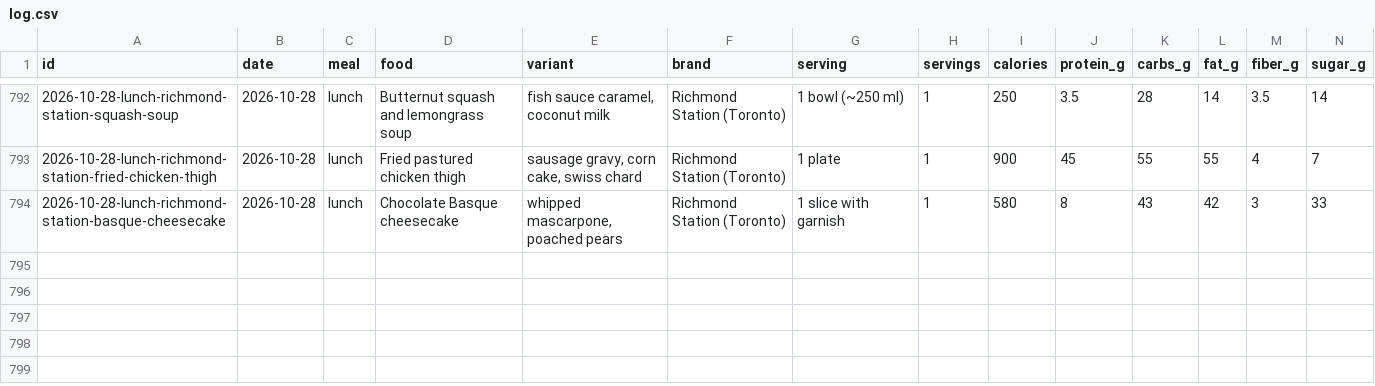
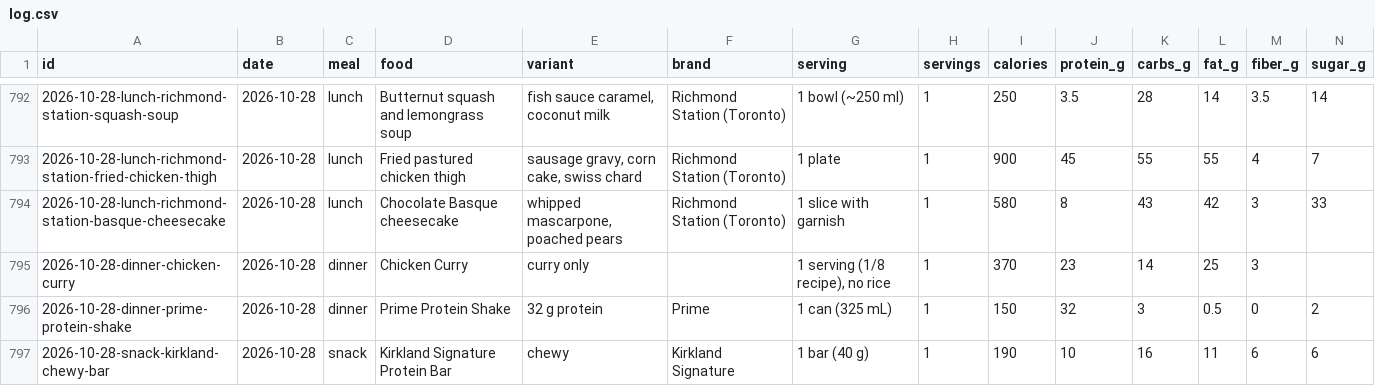
Before and after one commit to soldoutbudokan/Health, a CSV file: data/log.csv, drawn as a sheet; only a part is shown, gaps mark what is left out; rows hold the shown columns only; the diff names each change by its address in the sheet, - before the commit and + after, or states it on an @@ line.

Commit message:
Log Oct 28 dinner: chicken curry without rice and a Prime shake; a Kirkland chewy protein bar

```diff
--- a/data/log.csv
+++ b/data/log.csv
+row 795: 2026-10-28-dinner-chicken-curry | 2026-10-28 | dinner | Chicken Curry | curry only |  | 1 serving (1/8 recipe), no rice | 1 | 370 | 23 | 14 | 25 | 3
+row 796: 2026-10-28-dinner-prime-protein-shake | 2026-10-28 | dinner | Prime Protein Shake | 32 g protein | Prime | 1 can (325 mL) | 1 | 150 | 32 | 3 | 0.5 | 0 | 2
+row 797: 2026-10-28-snack-kirkland-chewy-bar | 2026-10-28 | snack | Kirkland Signature Protein Bar | chewy | Kirkland Signature | 1 bar (40 g) | 1 | 190 | 10 | 16 | 11 | 6 | 6
```
